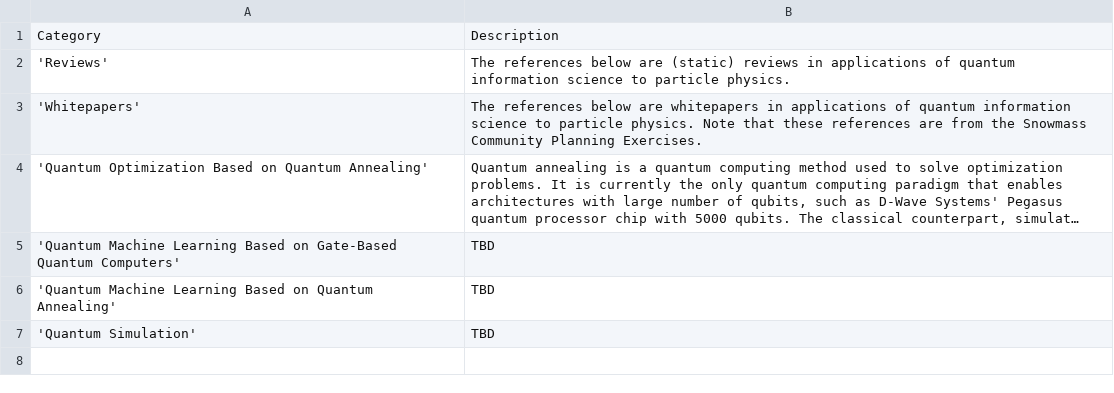
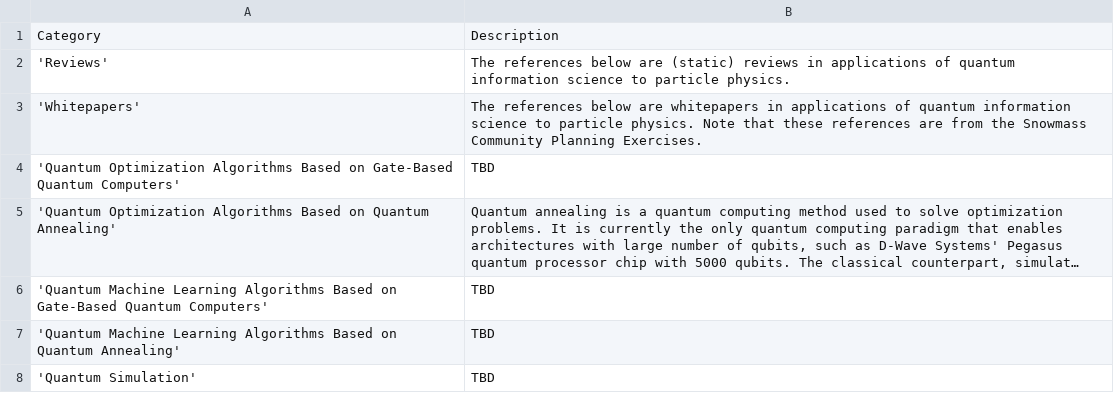
Before and after one commit to PamelaPajarillo/HEPQIS-LivingReview, a CSV file: CATEGORIES.csv, drawn as a sheet; long unchanged cells end in …; addresses are those after the commit; the diff names each change by its address in the sheet, - before the commit and + after, or states it on an @@ line.

```diff
--- a/CATEGORIES.csv
+++ b/CATEGORIES.csv
+row 4: 'Quantum Optimization Algorithms Based on Gate-Based Quantum Computers' | TBD
-A5: 'Quantum Optimization Based on…
+A5: 'Quantum Optimization Algorithms Based on…
-A6: …Machine Learning Based on…
+A6: …Machine Learning Algorithms Based on…
-A7: …Machine Learning Based on…
+A7: …Machine Learning Algorithms Based on…
```
Also changed, not shown: HEPQIS.csv, 12 other files.
